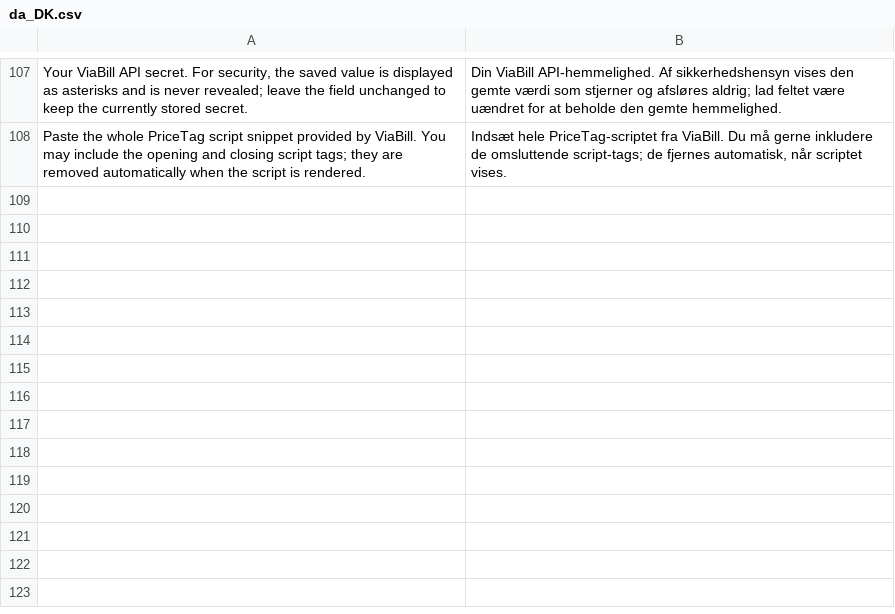
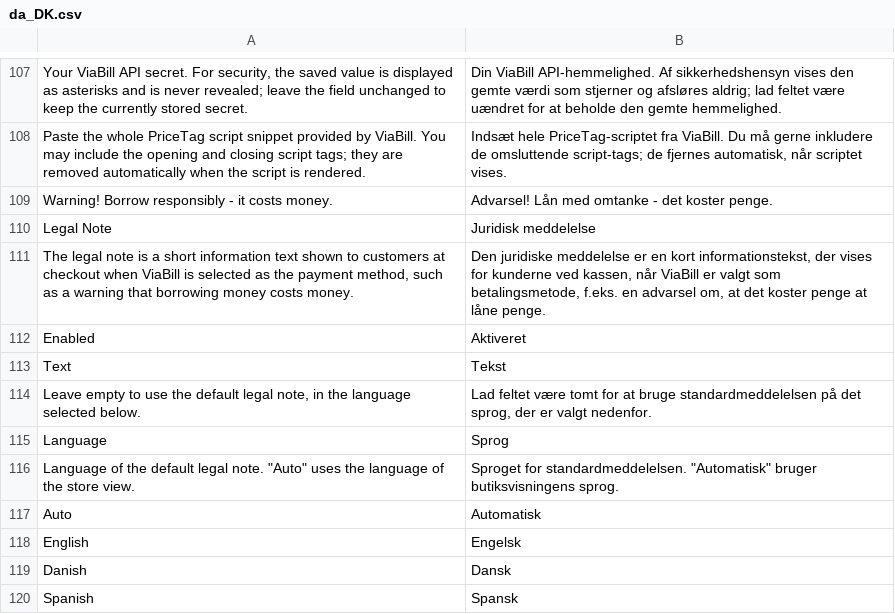
Before and after one commit to ViaBill-Integrations/ViaBill-Magento-2, a CSV file: i18n/da_DK.csv, drawn as a sheet; only a part is shown, gaps mark what is left out; the diff names each change by its address in the sheet, - before the commit and + after, or states it on an @@ line.

```diff
--- a/i18n/da_DK.csv
+++ b/i18n/da_DK.csv
+row 109: Warning! Borrow responsibly - it costs money. | Advarsel! Lån med omtanke - det koster penge.
+row 110: Legal Note | Juridisk meddelelse
+row 111: The legal note is a short information text shown to customers at checkout when ViaBill is selected as the payment method, such as a warning that borrowing money costs money. | Den juridiske meddelelse er en kort informationstekst, der vises for kunderne ved kassen, når ViaBill er valgt som betalingsmetode, f.eks. en advarsel om, at det koster penge at låne penge.
+row 112: Enabled | Aktiveret
+row 113: Text | Tekst
+row 114: Leave empty to use the default legal note, in the language selected below. | Lad feltet være tomt for at bruge standardmeddelelsen på det sprog, der er valgt nedenfor.
+row 115: Language | Sprog
+row 116: Language of the default legal note. "Auto" uses the language of the store view. | Sproget for standardmeddelelsen. "Automatisk" bruger butiksvisningens sprog.
+row 117: Auto | Automatisk
+row 118: English | Engelsk
+row 119: Danish | Dansk
+row 120: Spanish | Spansk
```
Also changed, not shown: i18n/en_US.csv, i18n/es_ES.csv, 15 other files.
